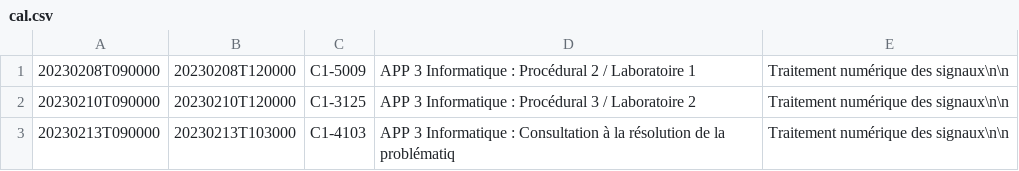
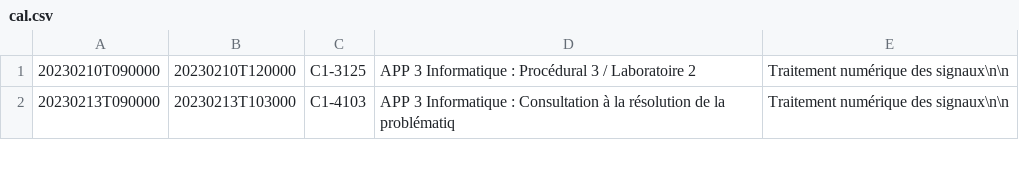
Before and after one commit to mdaoustUdeS/gegi-horarius, a CSV file: data/cal.csv, drawn as a sheet; only a part is shown; the diff names each change by its address in the sheet, - before the commit and + after, or states it on an @@ line.

```diff
--- a/data/cal.csv
+++ b/data/cal.csv
-row 1: 20230208T090000 | 20230208T120000 | C1-5009 | APP 3 Informatique : Procédural 2 / Laboratoire 1 | Traitement numérique des signaux\n\n
```
